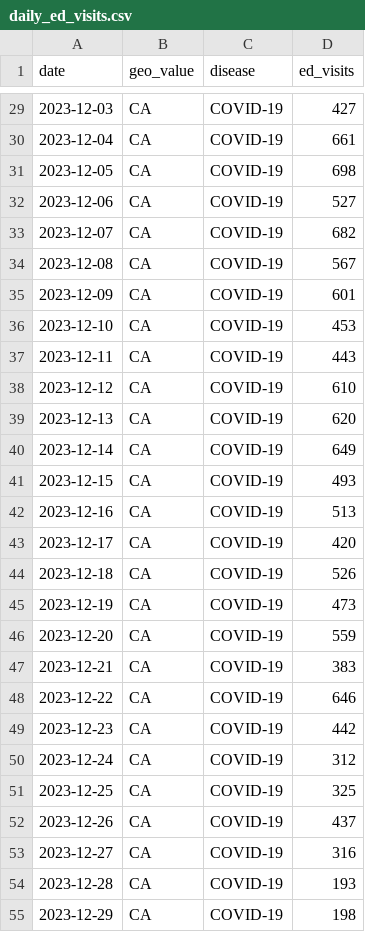
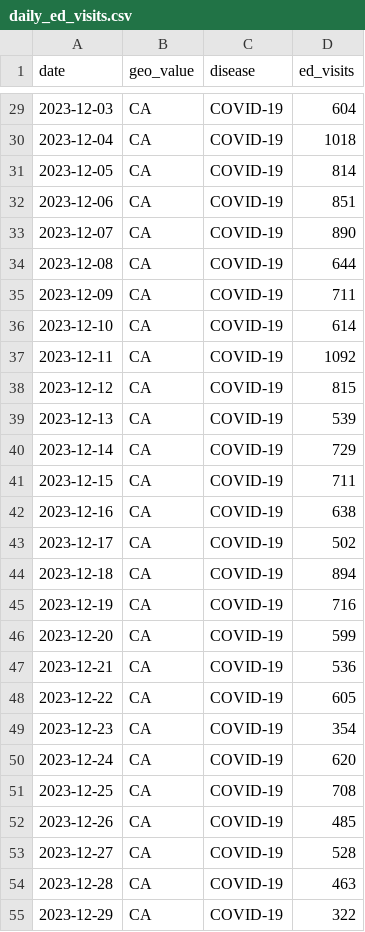
Before and after one commit to CDCgov/PyRenew, a CSV file: pyrenew/datasets/synthetic_CA_120/daily_ed_visits.csv, drawn as a sheet; only a part is shown, gaps mark what is left out; the diff covers the shown part only.

```diff
--- a/pyrenew/datasets/synthetic_CA_120/daily_ed_visits.csv
+++ b/pyrenew/datasets/synthetic_CA_120/daily_ed_visits.csv
@@ -29,27 +29,27 @@ date,geo_value,disease,ed_visits
-2023-12-03,CA,COVID-19,427
-2023-12-04,CA,COVID-19,661
-2023-12-05,CA,COVID-19,698
-2023-12-06,CA,COVID-19,527
-2023-12-07,CA,COVID-19,682
-2023-12-08,CA,COVID-19,567
-2023-12-09,CA,COVID-19,601
-2023-12-10,CA,COVID-19,453
-2023-12-11,CA,COVID-19,443
-2023-12-12,CA,COVID-19,610
-2023-12-13,CA,COVID-19,620
-2023-12-14,CA,COVID-19,649
-2023-12-15,CA,COVID-19,493
-2023-12-16,CA,COVID-19,513
-2023-12-17,CA,COVID-19,420
-2023-12-18,CA,COVID-19,526
-2023-12-19,CA,COVID-19,473
-2023-12-20,CA,COVID-19,559
-2023-12-21,CA,COVID-19,383
-2023-12-22,CA,COVID-19,646
-2023-12-23,CA,COVID-19,442
-2023-12-24,CA,COVID-19,312
-2023-12-25,CA,COVID-19,325
-2023-12-26,CA,COVID-19,437
-2023-12-27,CA,COVID-19,316
-2023-12-28,CA,COVID-19,193
-2023-12-29,CA,COVID-19,198
+2023-12-03,CA,COVID-19,604
+2023-12-04,CA,COVID-19,1018
+2023-12-05,CA,COVID-19,814
+2023-12-06,CA,COVID-19,851
+2023-12-07,CA,COVID-19,890
+2023-12-08,CA,COVID-19,644
+2023-12-09,CA,COVID-19,711
+2023-12-10,CA,COVID-19,614
+2023-12-11,CA,COVID-19,1092
+2023-12-12,CA,COVID-19,815
+2023-12-13,CA,COVID-19,539
+2023-12-14,CA,COVID-19,729
+2023-12-15,CA,COVID-19,711
+2023-12-16,CA,COVID-19,638
+2023-12-17,CA,COVID-19,502
+2023-12-18,CA,COVID-19,894
+2023-12-19,CA,COVID-19,716
+2023-12-20,CA,COVID-19,599
+2023-12-21,CA,COVID-19,536
+2023-12-22,CA,COVID-19,605
+2023-12-23,CA,COVID-19,354
+2023-12-24,CA,COVID-19,620
+2023-12-25,CA,COVID-19,708
+2023-12-26,CA,COVID-19,485
+2023-12-27,CA,COVID-19,528
+2023-12-28,CA,COVID-19,463
+2023-12-29,CA,COVID-19,322
```
Also changed, not shown: 93 edited cells elsewhere in this file, pyrenew/datasets/synthetic_CA_120/daily_hospital_admissions.csv, pyrenew/datasets/synthetic_CA_120/daily_infections.csv, 4 other files.
